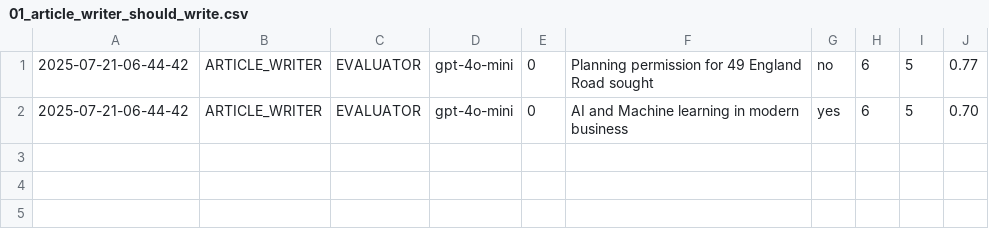
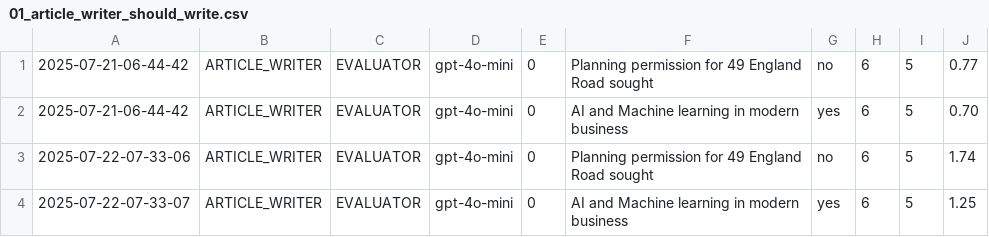
Before and after one commit to Python-Test-Engineer/llm-evaluation-framework, a CSV file: src/case_study1/langgraph/01_article_writer_should_write.csv, drawn as a sheet; the diff names each change by its address in the sheet, - before the commit and + after, or states it on an @@ line.

```diff
--- a/src/case_study1/langgraph/01_article_writer_should_write.csv
+++ b/src/case_study1/langgraph/01_article_writer_should_write.csv
+row 3: 2025-07-22-07-33-06 | ARTICLE_WRITER | EVALUATOR | gpt-4o-mini | 0 | Planning permission for 49 England Road sought | no | 6 | 5 | 1.74
+row 4: 2025-07-22-07-33-07 | ARTICLE_WRITER | EVALUATOR | gpt-4o-mini | 0 | AI and Machine learning in modern business | yes | 6 | 5 | 1.25
```
Also changed, not shown: src/case_study1/langgraph/02_article_writer_translate.csv, src/case_study1/langgraph/03_article_writer_expand.csv, 2 other files.
